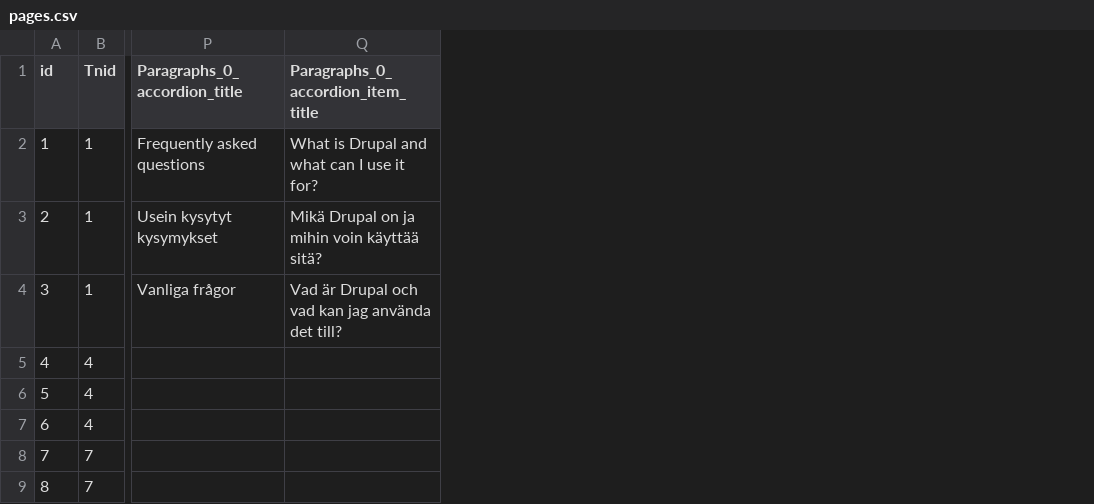
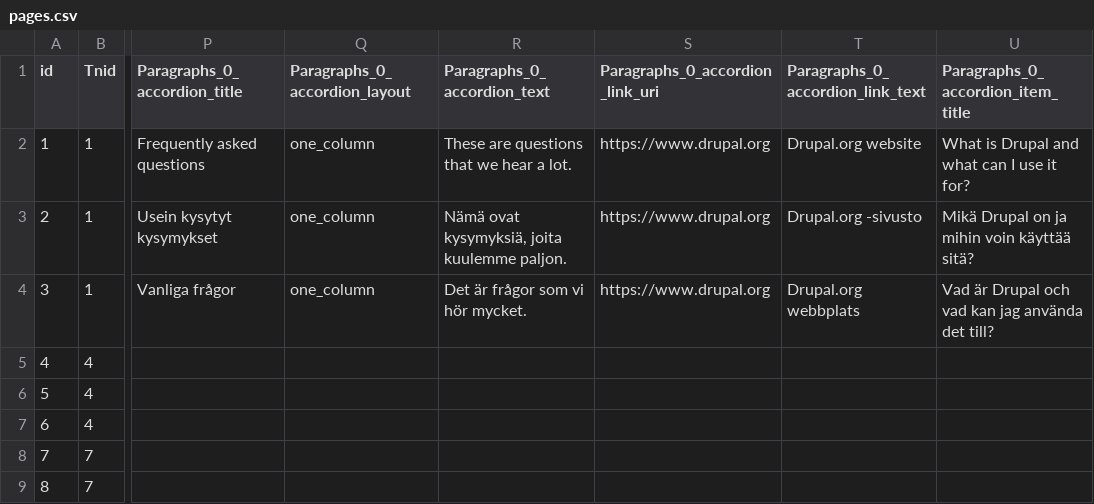
Before and after one commit to wunderio/next-drupal-starterkit, a CSV file: drupal/web/modules/custom/wunder_democontent/sources/pages.csv, drawn as a sheet; only a part is shown, gaps mark what is left out; the diff names each change by its address in the sheet, - before the commit and + after, or states it on an @@ line.

Commit message:
NEX-86: Add one or two column layout support for the accordion paragraph
* added field
* added migration
* added two different react components to handle the two variants

```diff
--- a/drupal/web/modules/custom/wunder_democontent/sources/pages.csv
+++ b/drupal/web/modules/custom/wunder_democontent/sources/pages.csv
+column Q (Paragraphs_0_accordion_layout), rows 2-4: all one_column
+column R (Paragraphs_0_accordion_text), rows 2-4: These are questions that we hear a lot. | Nämä ovat kysymyksiä, joita kuulemme paljon. | Det är frågor som vi hör mycket.
+column S (Paragraphs_0_accordion_link_uri), rows 2-4: all https://www.drupal.org
+column T (Paragraphs_0_accordion_link_text), rows 2-4: Drupal.org website | Drupal.org -sivusto | Drupal.org webbplats
```
Also changed, not shown: 10 other files.
